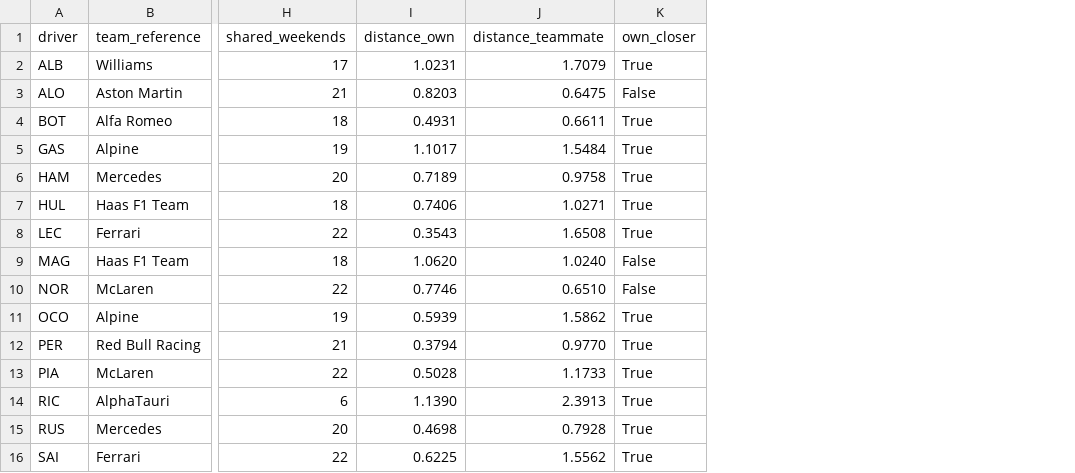
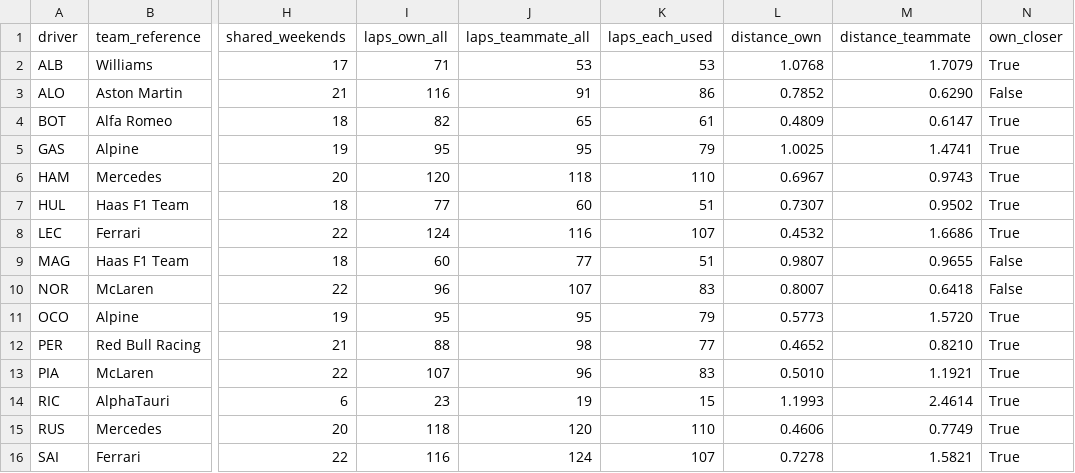
Before and after one commit to SadMan-ZaMaN/ApexTrace, a CSV file: results/final_2026_dry_run/2024/h5_control_points.csv, drawn as a sheet; only a part is shown, gaps mark what is left out; addresses are those after the commit; the diff covers the shown part only; the diff names each change by its address in the sheet, - before the commit and + after, or states it on an @@ line.

```diff
--- a/results/final_2026_dry_run/2024/h5_control_points.csv
+++ b/results/final_2026_dry_run/2024/h5_control_points.csv
+column I (laps_own_all), rows 2-16: 71 | 116 | 82 | 95 | 120 | 77 | 124 | 60 | 96 | 95 | 88 | 107 | 23 | 118 | 116
+column J (laps_teammate_all), rows 2-16: 53 | 91 | 65 | 95 | 118 | 60 | 116 | 77 | 107 | 95 | 98 | 96 | 19 | 120 | 124
+column K (laps_each_used), rows 2-16: 53 | 86 | 61 | 79 | 110 | 51 | 107 | 51 | 83 | 79 | 77 | 83 | 15 | 110 | 107
-L2 (distance_own): 1.0231
+L2 (distance_own): 1.0768
-L3 (distance_own): 0.8203
+L3 (distance_own): 0.7852
-M3 (distance_teammate): 0.6475
+M3 (distance_teammate): 0.6290
-L4 (distance_own): 0.4931
+L4 (distance_own): 0.4809
-M4 (distance_teammate): 0.6611
+M4 (distance_teammate): 0.6147
-L5 (distance_own): 1.1017
+L5 (distance_own): 1.0025
-M5 (distance_teammate): 1.5484
+M5 (distance_teammate): 1.4741
-L6 (distance_own): 0.7189
+L6 (distance_own): 0.6967
-M6 (distance_teammate): 0.9758
+M6 (distance_teammate): 0.9743
-L7 (distance_own): 0.7406
+L7 (distance_own): 0.7307
-M7 (distance_teammate): 1.0271
+M7 (distance_teammate): 0.9502
-L8 (distance_own): 0.3543
+L8 (distance_own): 0.4532
-M8 (distance_teammate): 1.6508
+M8 (distance_teammate): 1.6686
-L9 (distance_own): 1.0620
+L9 (distance_own): 0.9807
-M9 (distance_teammate): 1.0240
+M9 (distance_teammate): 0.9655
-L10 (distance_own): 0.7746
+L10 (distance_own): 0.8007
-M10 (distance_teammate): 0.6510
+M10 (distance_teammate): 0.6418
-L11 (distance_own): 0.5939
+L11 (distance_own): 0.5773
-M11 (distance_teammate): 1.5862
+M11 (distance_teammate): 1.5720
-L12 (distance_own): 0.3794
+L12 (distance_own): 0.4652
-M12 (distance_teammate): 0.9770
+M12 (distance_teammate): 0.8210
-L13 (distance_own): 0.5028
+L13 (distance_own): 0.5010
-M13 (distance_teammate): 1.1733
+M13 (distance_teammate): 1.1921
-L14 (distance_own): 1.1390
+L14 (distance_own): 1.1993
-M14 (distance_teammate): 2.3913
+M14 (distance_teammate): 2.4614
-L15 (distance_own): 0.4698
+L15 (distance_own): 0.4606
-M15 (distance_teammate): 0.7928
+M15 (distance_teammate): 0.7749
-L16 (distance_own): 0.6225
+L16 (distance_own): 0.7278
-M16 (distance_teammate): 1.5562
+M16 (distance_teammate): 1.5821
```
Also changed, not shown: 9 edited cells elsewhere in this file, results/20_h5_development/own_vs_teammate_2023_2024.csv, results/final_2026_dry_run/2024/h5_all.csv, 40 other files.
